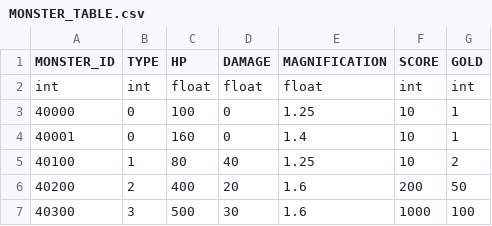
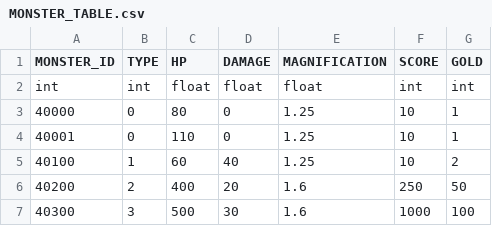
Before and after one commit to rlawlgns3433/CosmosGuardian, a CSV file: Assets/Resources/DataTables/MONSTER_TABLE.csv, drawn as a sheet.

```diff
--- a/Assets/Resources/DataTables/MONSTER_TABLE.csv
+++ b/Assets/Resources/DataTables/MONSTER_TABLE.csv
@@ -2,6 +2,6 @@ MONSTER_ID,TYPE,HP,DAMAGE,MAGNIFICATION,SCORE,GOLD
 int,int,float,float,float,int,int
-40000,0,100,0,1.25,10,1
-40001,0,160,0,1.4,10,1
-40100,1,80,40,1.25,10,2
-40200,2,400,20,1.6,200,50
+40000,0,80,0,1.25,10,1
+40001,0,110,0,1.25,10,1
+40100,1,60,40,1.25,10,2
+40200,2,400,20,1.6,250,50
 40300,3,500,30,1.6,1000,100
```
Also changed, not shown: Assets/Resources/DataTables/WEAPON_TABLE.csv, 1 other file.
